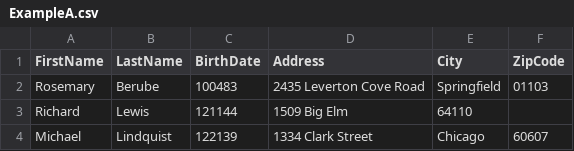
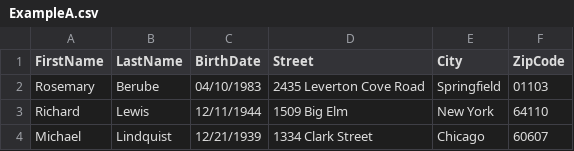
Before and after one commit to aboudoux/FluentCSV, a CSV file: FluentCsv.Tests/CsvFiles/ExampleA.csv, drawn as a sheet.

```diff
--- a/FluentCsv.Tests/CsvFiles/ExampleA.csv
+++ b/FluentCsv.Tests/CsvFiles/ExampleA.csv
@@ -1,4 +1,4 @@
-FirstName;LastName;BirthDate;Address;City;ZipCode
-Rosemary;Berube;100483;2435 Leverton Cove Road;Springfield;01103
-Richard;Lewis;121144;1509 Big Elm;64110
-Michael;Lindquist;122139;1334 Clark Street;Chicago;60607
+FirstName;LastName;BirthDate;Street;City;ZipCode
+Rosemary;Berube;04/10/1983;2435 Leverton Cove Road;Springfield;01103
+Richard;Lewis;12/11/1944;1509 Big Elm;New York;64110
+Michael;Lindquist;12/21/1939;1334 Clark Street;Chicago;60607
```
Also changed, not shown: 3 other files.
